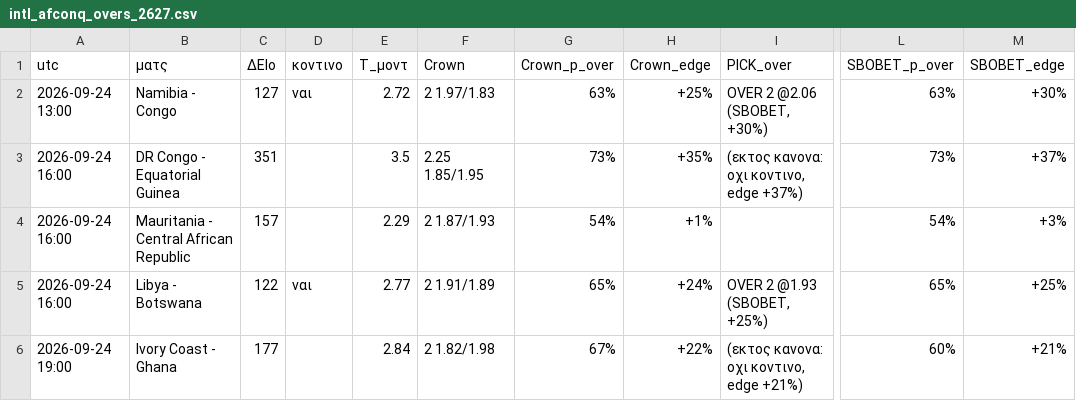
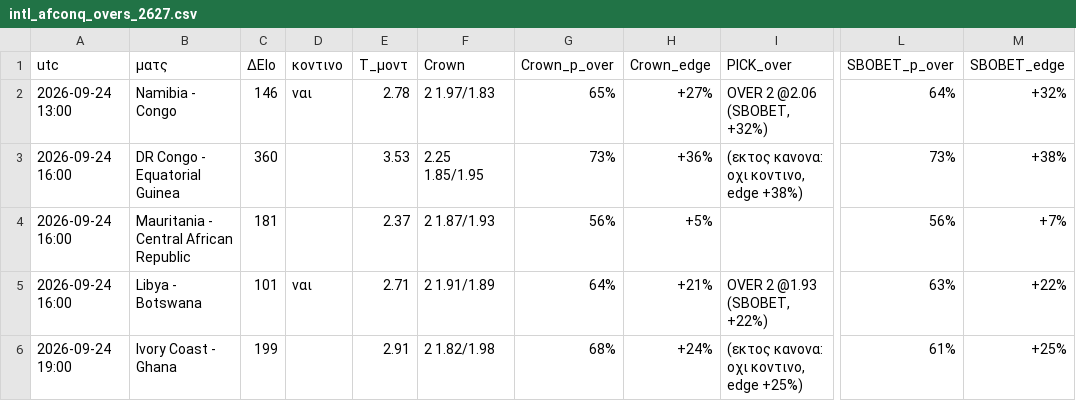
Before and after one commit to stelios1891-afk/xg-dashboard, a CSV file: intl_afconq_overs_2627.csv, drawn as a sheet; only a part is shown, gaps mark what is left out; the diff covers the shown part only; the diff names each change by its address in the sheet, - before the commit and + after, or states it on an @@ line.

```diff
--- a/intl_afconq_overs_2627.csv
+++ b/intl_afconq_overs_2627.csv
-C2 (ΔElo): 127
+C2 (ΔElo): 146
-E2 (T_μοντ): 2.72
+E2 (T_μοντ): 2.78
-G2 (Crown_p_over): 63%
+G2 (Crown_p_over): 65%
-H2 (Crown_edge): +25%
+H2 (Crown_edge): +27%
-I2 (PICK_over): OVER 2 @2.06 (SBOBET, +30%)
+I2 (PICK_over): OVER 2 @2.06 (SBOBET, +32%)
-L2 (SBOBET_p_over): 63%
+L2 (SBOBET_p_over): 64%
-M2 (SBOBET_edge): +30%
+M2 (SBOBET_edge): +32%
-C3 (ΔElo): 351
+C3 (ΔElo): 360
-E3 (T_μοντ): 3.5
+E3 (T_μοντ): 3.53
-H3 (Crown_edge): +35%
+H3 (Crown_edge): +36%
-I3 (PICK_over): (εκτος κανονα: οχι κοντινο, edge +37%)
+I3 (PICK_over): (εκτος κανονα: οχι κοντινο, edge +38%)
-M3 (SBOBET_edge): +37%
+M3 (SBOBET_edge): +38%
-C4 (ΔElo): 157
+C4 (ΔElo): 181
-E4 (T_μοντ): 2.29
+E4 (T_μοντ): 2.37
-G4 (Crown_p_over): 54%
+G4 (Crown_p_over): 56%
-H4 (Crown_edge): +1%
+H4 (Crown_edge): +5%
-L4 (SBOBET_p_over): 54%
+L4 (SBOBET_p_over): 56%
-M4 (SBOBET_edge): +3%
+M4 (SBOBET_edge): +7%
-C5 (ΔElo): 122
+C5 (ΔElo): 101
-E5 (T_μοντ): 2.77
+E5 (T_μοντ): 2.71
-G5 (Crown_p_over): 65%
+G5 (Crown_p_over): 64%
-H5 (Crown_edge): +24%
+H5 (Crown_edge): +21%
-I5 (PICK_over): OVER 2 @1.93 (SBOBET, +25%)
+I5 (PICK_over): OVER 2 @1.93 (SBOBET, +22%)
-L5 (SBOBET_p_over): 65%
+L5 (SBOBET_p_over): 63%
-M5 (SBOBET_edge): +25%
+M5 (SBOBET_edge): +22%
-C6 (ΔElo): 177
+C6 (ΔElo): 199
-E6 (T_μοντ): 2.84
+E6 (T_μοντ): 2.91
-G6 (Crown_p_over): 67%
+G6 (Crown_p_over): 68%
-H6 (Crown_edge): +22%
+H6 (Crown_edge): +24%
-I6 (PICK_over): (εκτος κανονα: οχι κοντινο, edge +21%)
+I6 (PICK_over): (εκτος κανονα: οχι κοντινο, edge +25%)
-L6 (SBOBET_p_over): 60%
+L6 (SBOBET_p_over): 61%
-M6 (SBOBET_edge): +21%
+M6 (SBOBET_edge): +25%
```
Also changed, not shown: 41 edited cells elsewhere in this file, intl_afconq_shadow_2627.csv, intl_nl_overs_2627.csv, 15 other files.
